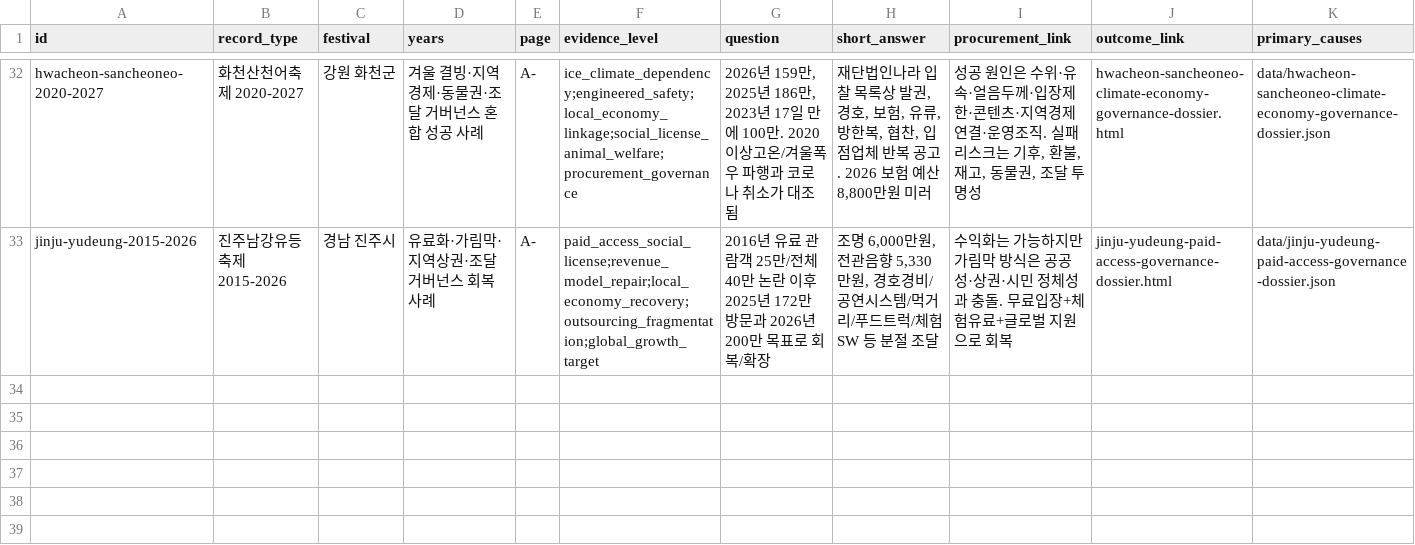
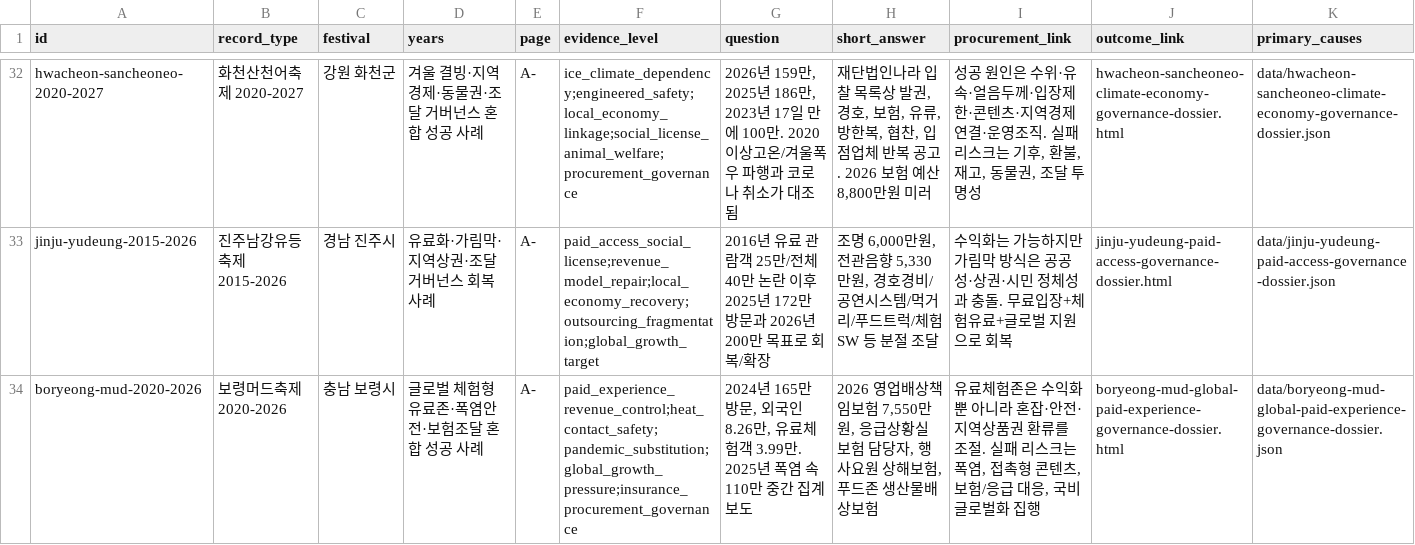
Before and after one commit to ukaysir/html, a CSV file: data/case-evidence-matrix-wave2.csv, drawn as a sheet; only a part is shown, gaps mark what is left out; rows hold the shown columns only; the diff names each change by its address in the sheet, - before the commit and + after, or states it on an @@ line.

```diff
--- a/data/case-evidence-matrix-wave2.csv
+++ b/data/case-evidence-matrix-wave2.csv
+row 34: boryeong-mud-2020-2026 | 보령머드축제 2020-2026 | 충남 보령시 | 글로벌 체험형 유료존·폭염안전·보험조달 혼합 성공 사례 | A- | paid_experience_revenue_control;heat_contact_safety;pandemic_substitution;global_growth_pressure;insurance_procurement_governance | 2024년 165만 방문, 외국인 8.26만, 유료체험객 3.99만. 2025년 폭염 속 110만 중간 집계 보도 | 2026 영업배상책임보험 7,550만원, 응급상황실 보험 담당자, 행사요원 상해보험, 푸드존 생산물배상보험 | 유료체험존은 수익화뿐 아니라 혼잡·안전·지역상품권 환류를 조절. 실패 리스크는 폭염, 접촉형 콘텐츠, 보험/응급 대응, 국비 글로벌화 집행 | boryeong-mud-global-paid-experience-governance-dossier.html | data/boryeong-mud-global-paid-experience-governance-dossier.json
```
Also changed, not shown: data/why-cause-router-wave2.csv, 57 other files.
